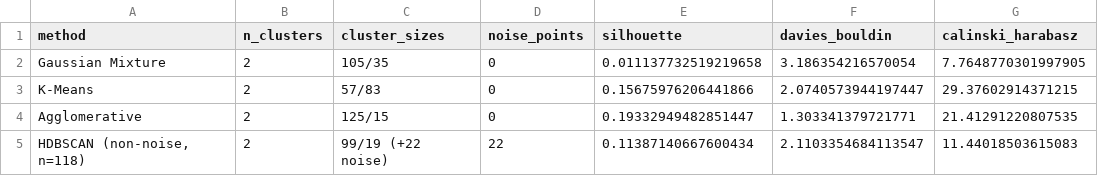
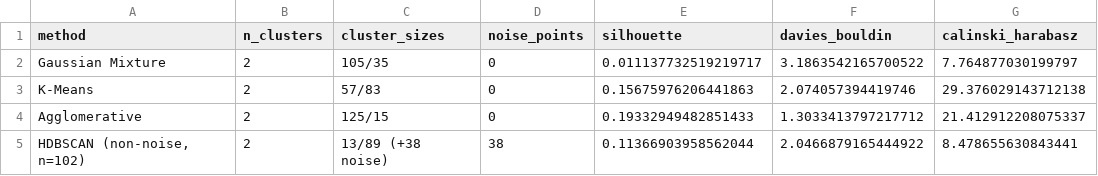
Before and after one commit to ndesai777777/prism_repo, a CSV file: Outputs/Clinical-Confidence-Layer/Python/clinical_confidence_clustering_method_comparison.csv, drawn as a sheet.

```diff
--- a/Outputs/Clinical-Confidence-Layer/Python/clinical_confidence_clustering_method_comparison.csv
+++ b/Outputs/Clinical-Confidence-Layer/Python/clinical_confidence_clustering_method_comparison.csv
@@ -1,5 +1,5 @@
 method,n_clusters,cluster_sizes,noise_points,silhouette,davies_bouldin,calinski_harabasz
-Gaussian Mixture,2,105/35,0,0.011137732519219658,3.186354216570054,7.7648770301997905
-K-Means,2,57/83,0,0.15675976206441866,2.0740573944197447,29.37602914371215
-Agglomerative,2,125/15,0,0.19332949482851447,1.303341379721771,21.41291220807535
-"HDBSCAN (non-noise, n=118)",2,99/19 (+22 noise),22,0.11387140667600434,2.1103354684113547,11.44018503615083
+Gaussian Mixture,2,105/35,0,0.011137732519219717,3.1863542165700522,7.764877030199797
+K-Means,2,57/83,0,0.15675976206441863,2.074057394419746,29.376029143712138
+Agglomerative,2,125/15,0,0.19332949482851433,1.3033413797217712,21.412912208075337
+"HDBSCAN (non-noise, n=102)",2,13/89 (+38 noise),38,0.11366903958562044,2.0466879165444922,8.478655630843441
```
Also changed, not shown: Outputs/Clinical-Confidence-Layer/Python/clinical_confidence_benefit_difference_test.csv, Outputs/Clinical-Confidence-Layer/Python/clinical_confidence_pca_variance.csv, 16 other files.
